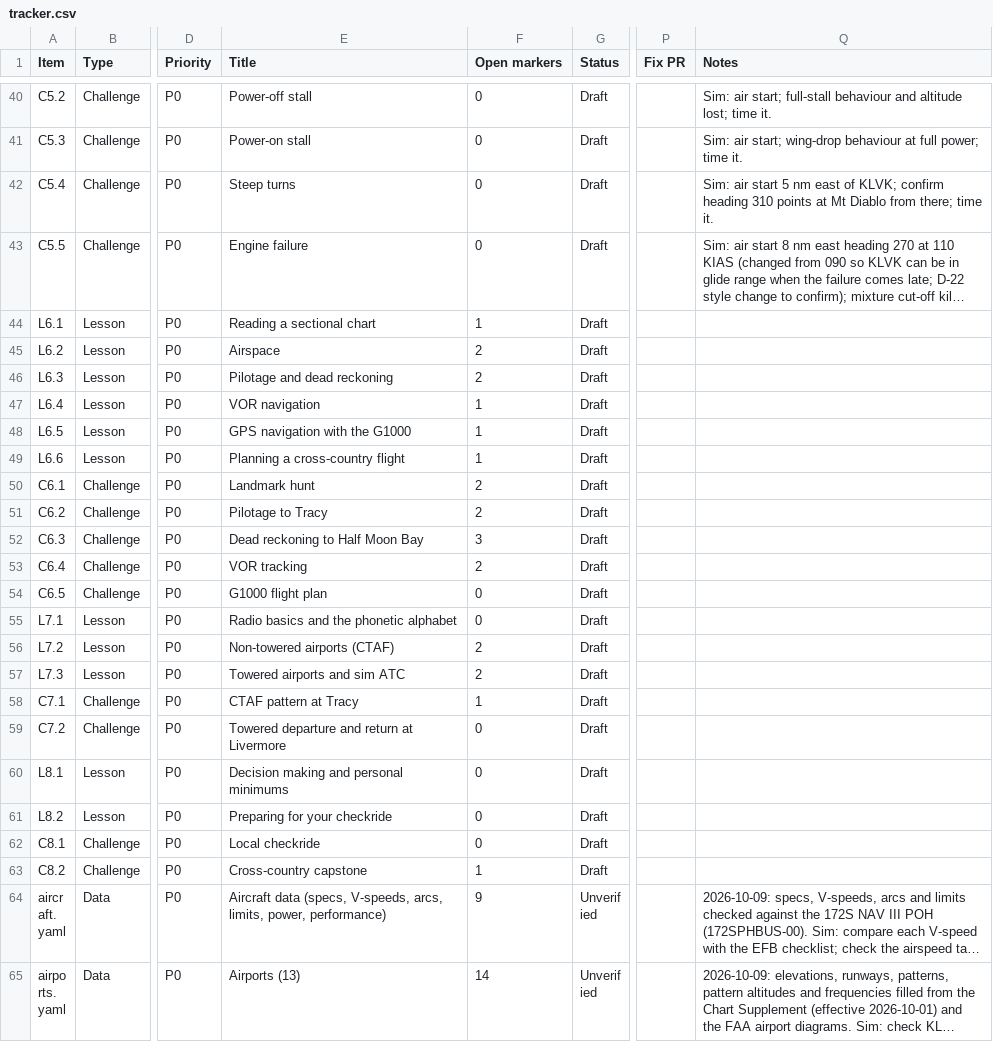
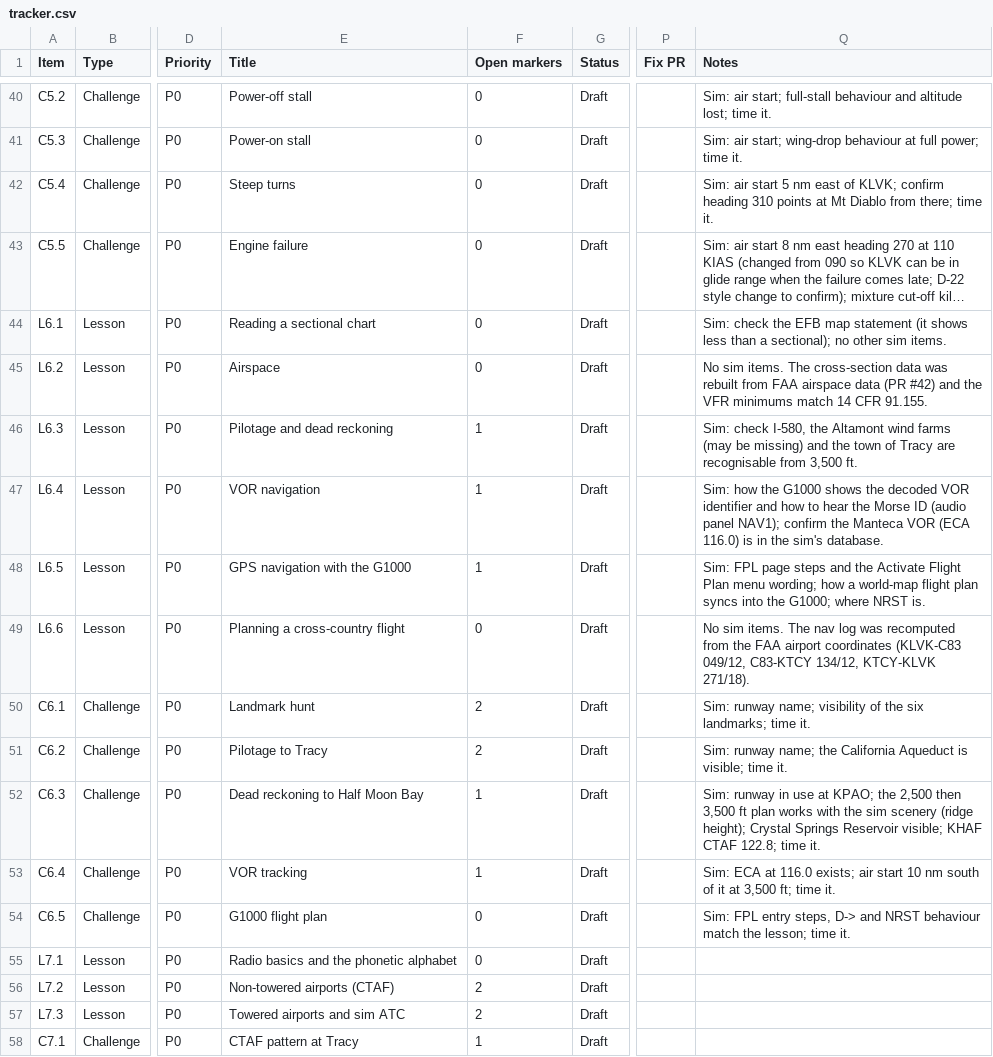
Before and after one commit to triciapickard/Learn-To-Fly, a CSV file: docs/verification/tracker.csv, drawn as a sheet; only a part is shown, gaps mark what is left out; the shorter side is filled out with more unchanged rows; long unchanged cells end in …; the diff names each change by its address in the sheet, - before the commit and + after, or states it on an @@ line.

```diff
--- a/docs/verification/tracker.csv
+++ b/docs/verification/tracker.csv
-F44 (Open markers): 1
+F44 (Open markers): 0
-Q44 (Notes): (empty)
+Q44 (Notes): Sim: check the EFB map statement (it shows less than a sectional); no other sim items.
-F45 (Open markers): 2
+F45 (Open markers): 0
-Q45 (Notes): (empty)
+Q45 (Notes): No sim items. The cross-section data was rebuilt from FAA airspace data (PR #42) and the VFR minimums match 14 CFR 91.155.
-F46 (Open markers): 2
+F46 (Open markers): 1
-Q46 (Notes): (empty)
+Q46 (Notes): Sim: check I-580, the Altamont wind farms (may be missing) and the town of Tracy are recognisable from 3,500 ft.
-Q47 (Notes): (empty)
+Q47 (Notes): Sim: how the G1000 shows the decoded VOR identifier and how to hear the Morse ID (audio panel NAV1); confirm the Manteca VOR (ECA 116.0) is in the sim's database.
-Q48 (Notes): (empty)
+Q48 (Notes): Sim: FPL page steps and the Activate Flight Plan menu wording; how a world-map flight plan syncs into the G1000; where NRST is.
-F49 (Open markers): 1
+F49 (Open markers): 0
-Q49 (Notes): (empty)
+Q49 (Notes): No sim items. The nav log was recomputed from the FAA airport coordinates (KLVK-C83 049/12, C83-KTCY 134/12, KTCY-KLVK 271/18).
-Q50 (Notes): (empty)
+Q50 (Notes): Sim: runway name; visibility of the six landmarks; time it.
-Q51 (Notes): (empty)
+Q51 (Notes): Sim: runway name; the California Aqueduct is visible; time it.
-F52 (Open markers): 3
+F52 (Open markers): 1
-Q52 (Notes): (empty)
+Q52 (Notes): Sim: runway in use at KPAO; the 2,500 then 3,500 ft plan works with the sim scenery (ridge height); Crystal Springs Reservoir visible; KHAF CTAF 122.8; time it.
-F53 (Open markers): 2
+F53 (Open markers): 1
-Q53 (Notes): (empty)
+Q53 (Notes): Sim: ECA at 116.0 exists; air start 10 nm south of it at 3,500 ft; time it.
-Q54 (Notes): (empty)
+Q54 (Notes): Sim: FPL entry steps, D-> and NRST behaviour match the lesson; time it.
```
Also changed, not shown: 11 other files.
